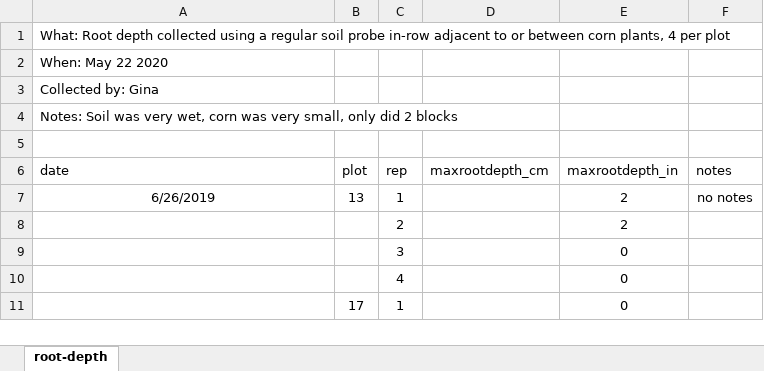
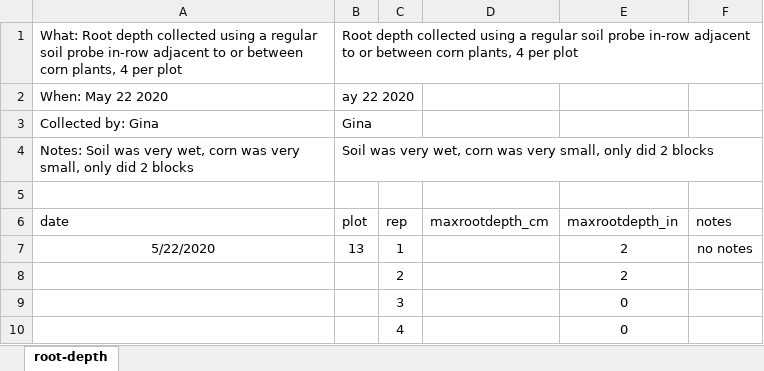
Before and after one commit to vanichols/maRsden, an Excel workbook: data-raw/rootdepth/rd_20200522-maxrootdepth.xlsx, sheet root-depth, drawn as a sheet; only a part is shown; the shorter side is filled out with more unchanged rows; values as stored, in another font and other column widths than the file's, no borders; the diff names each change by its address in the sheet, - before the commit and + after, or states it on an @@ line.

Commit message:
fix rootdepth, doesn't include phenologynow

```diff
--- a/data-raw/rootdepth/rd_20200522-maxrootdepth.xlsx (sheet root-depth)
+++ b/data-raw/rootdepth/rd_20200522-maxrootdepth.xlsx (sheet root-depth)
-B1: (empty)
+B1: Root depth collected using a regular soil probe in-row adjacent to or between corn plants, 4 per plot
-B2: (empty)
+B2: ay 22 2020
-B3: (empty)
+B3: Gina
-B4: (empty)
+B4: Soil was very wet, corn was very small, only did 2 blocks
-A7: 6/26/2019
+A7: 5/22/2020
```
Also changed, not shown: 3 other files.
